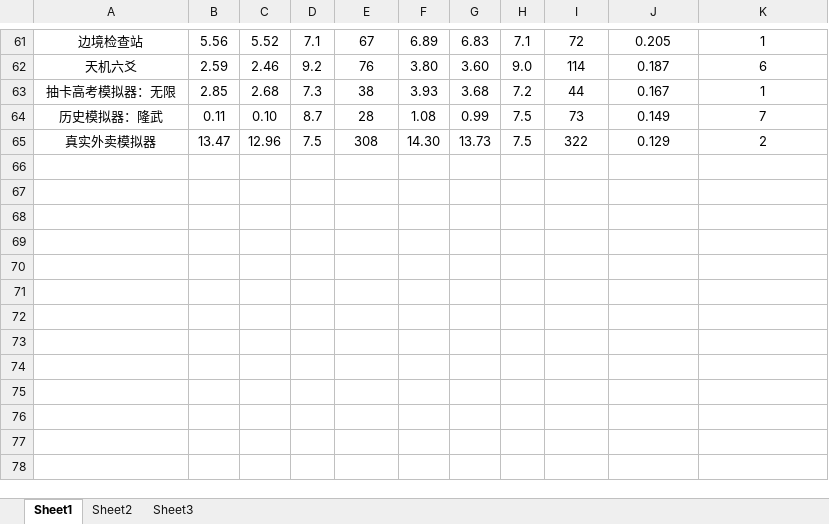
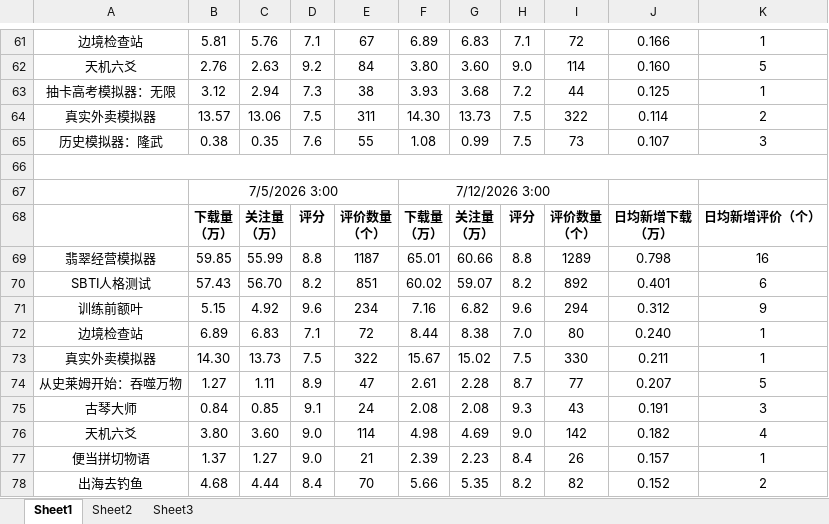
Before and after one commit to as167888/taptap-tracking-website, an Excel workbook: maker下载榜/20260705-maker下载榜.xlsx, sheet Sheet1, drawn as a sheet; only a part is shown, gaps mark what is left out; values as stored, in another font and other column widths than the file's, no borders; removed rows and columns are numbered as before the commit, all else as after; ↵ is a line break in a cell; the diff covers the shown part only; the diff names each change by its address in the sheet, - before the commit and + after, or states it on an @@ line.

```diff
--- a/maker下载榜/20260705-maker下载榜.xlsx (sheet Sheet1)
+++ b/maker下载榜/20260705-maker下载榜.xlsx (sheet Sheet1)
-B61: 5.56
+B61: 5.81
-C61: 5.52
+C61: 5.76
-J61: 0.205
+J61: 0.166
-B62: 2.59
+B62: 2.76
-C62: 2.46
+C62: 2.63
-E62: 76
+E62: 84
-J62: 0.187
+J62: 0.160
-K62: 6
+K62: 5
-B63: 2.85
+B63: 3.12
-C63: 2.68
+C63: 2.94
-J63: 0.167
+J63: 0.125
-row 64: 历史模拟器：隆武 | 0.11 | 0.10 | 8.7 | 28 | 1.08 | 0.99 | 7.5 | 73 | 0.149 | 7
-B64: 13.47
+B64: 13.57
-C64: 12.96
+C64: 13.06
-E64: 308
+E64: 311
-J64: 0.129
+J64: 0.114
+row 65: 历史模拟器：隆武 | 0.38 | 0.35 | 7.6 | 55 | 1.08 | 0.99 | 7.5 | 73 | 0.107 | 3
+row 66: (empty)
+row 67:  | 7/5/2026 3:00 |  |  |  | 7/12/2026 3:00
+row 68:  | 下载量 ↵ （万） | 关注量 ↵ （万） | 评分 | 评价数量 ↵ （个） | 下载量 ↵ （万） | 关注量 ↵ （万） | 评分 | 评价数量 ↵ （个） | 日均新增下载 ↵ （万） | 日均新增评价（个）
+row 69: 翡翠经营模拟器 | 59.85 | 55.99 | 8.8 | 1187 | 65.01 | 60.66 | 8.8 | 1289 | 0.798 | 16
+row 70: SBTI人格测试 | 57.43 | 56.70 | 8.2 | 851 | 60.02 | 59.07 | 8.2 | 892 | 0.401 | 6
+row 71: 训练前额叶 | 5.15 | 4.92 | 9.6 | 234 | 7.16 | 6.82 | 9.6 | 294 | 0.312 | 9
+row 72: 边境检查站 | 6.89 | 6.83 | 7.1 | 72 | 8.44 | 8.38 | 7.0 | 80 | 0.240 | 1
+row 73: 真实外卖模拟器 | 14.30 | 13.73 | 7.5 | 322 | 15.67 | 15.02 | 7.5 | 330 | 0.211 | 1
+row 74: 从史莱姆开始：吞噬万物 | 1.27 | 1.11 | 8.9 | 47 | 2.61 | 2.28 | 8.7 | 77 | 0.207 | 5
+row 75: 古琴大师 | 0.84 | 0.85 | 9.1 | 24 | 2.08 | 2.08 | 9.3 | 43 | 0.191 | 3
+row 76: 天机六爻 | 3.80 | 3.60 | 9.0 | 114 | 4.98 | 4.69 | 9.0 | 142 | 0.182 | 4
+row 77: 便当拼切物语 | 1.37 | 1.27 | 9.0 | 21 | 2.39 | 2.23 | 8.4 | 26 | 0.157 | 1
+row 78: 出海去钓鱼 | 4.68 | 4.44 | 8.4 | 70 | 5.66 | 5.35 | 8.2 | 82 | 0.152 | 2
```
Also changed, not shown: 3 added rows, 3 removed rows and 57 edited cells elsewhere in this sheet, formulas that keep their value, 2 other files.
